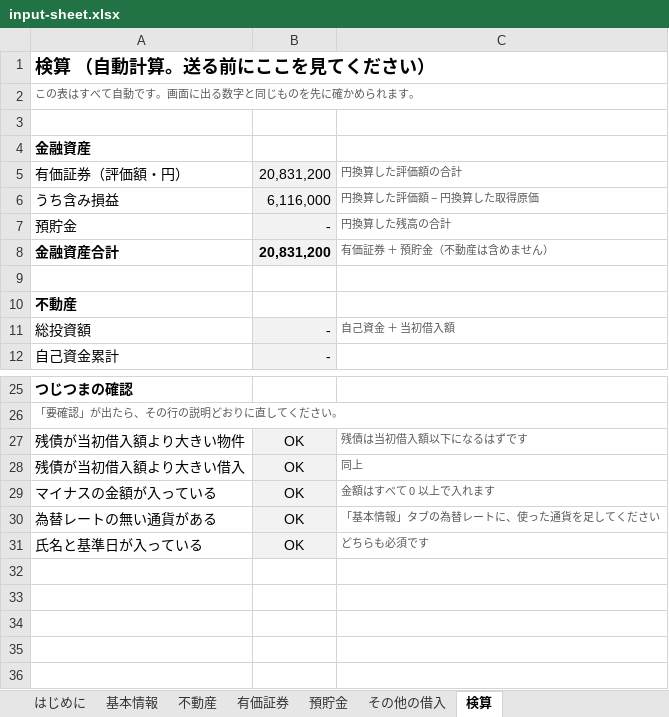
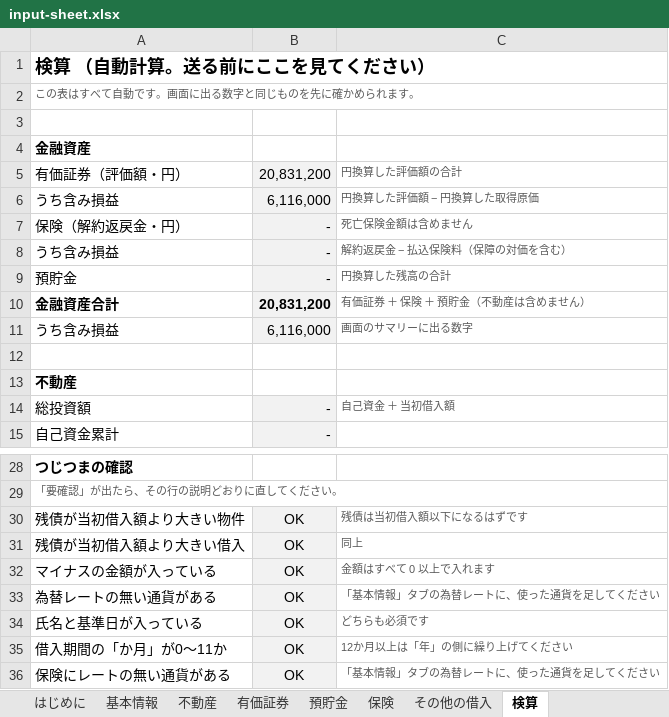
Before and after one commit to tomoshigeta/my-first-project, an Excel workbook: data/input-sheet.xlsx, sheet 検算, drawn as a sheet; only a part is shown, gaps mark what is left out; values as stored, in another font and other column widths than the file's, no borders; conditional formats not drawn; addresses are those after the commit; the diff names each change by its address in the sheet, - before the commit and + after, or states it on an @@ line.

```diff
--- a/data/input-sheet.xlsx (sheet 検算)
+++ b/data/input-sheet.xlsx (sheet 検算)
+sheet tab: 保険
+row 7: 保険（解約返戻金・円） | - | 死亡保険金額は含めません
+row 8: うち含み損益 | - | 解約返戻金 − 払込保険料（保障の対価を含む）
-C10: 有価証券 ＋ 預貯金（不動産は含めません）
+C10: 有価証券 ＋ 保険 ＋ 預貯金（不動産は含めません）
+row 11: うち含み損益 | 6,116,000 | 画面のサマリーに出る数字
+row 35: 借入期間の「か月」が0〜11か | OK | 12か月以上は「年」の側に繰り上げてください
+row 36: 保険にレートの無い通貨がある | OK | 「基本情報」タブの為替レートに、使った通貨を足してください
```
Also changed, not shown: sheet 不動産, formulas that keep their value, 11 other files.
